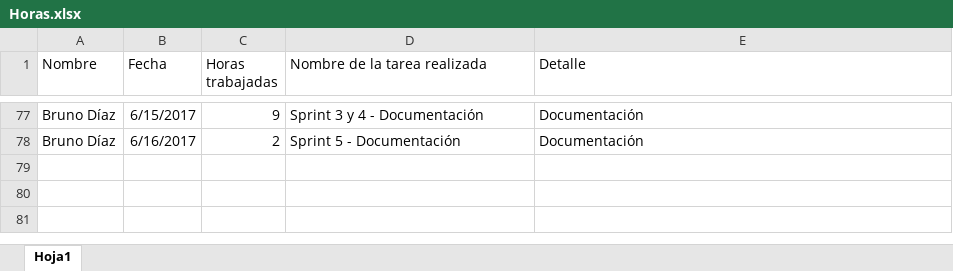
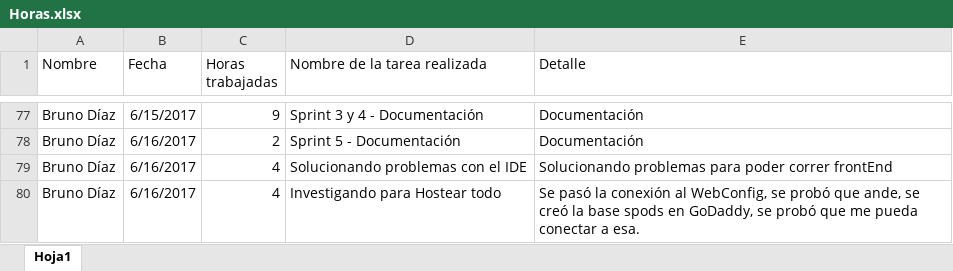
Before and after one commit to fedespe/ProyectoFinal, an Excel workbook: Documentacion/Horas.xlsx, sheet Hoja1, drawn as a sheet; only a part is shown, gaps mark what is left out; values as stored, in another font and other column widths than the file's, no borders; the diff names each change by its address in the sheet, - before the commit and + after, or states it on an @@ line.

```diff
--- a/Documentacion/Horas.xlsx (sheet Hoja1)
+++ b/Documentacion/Horas.xlsx (sheet Hoja1)
+row 79: Bruno Díaz | 6/16/2017 | 4 | Solucionando problemas con el IDE | Solucionando problemas para poder correr frontEnd
+row 80: Bruno Díaz | 6/16/2017 | 4 | Investigando para Hostear todo | Se pasó la conexión al WebConfig, se probó que ande, se creó la base spods en GoDaddy, se probó que me pueda conectar a esa.
```
Also changed, not shown: 7 other files.
